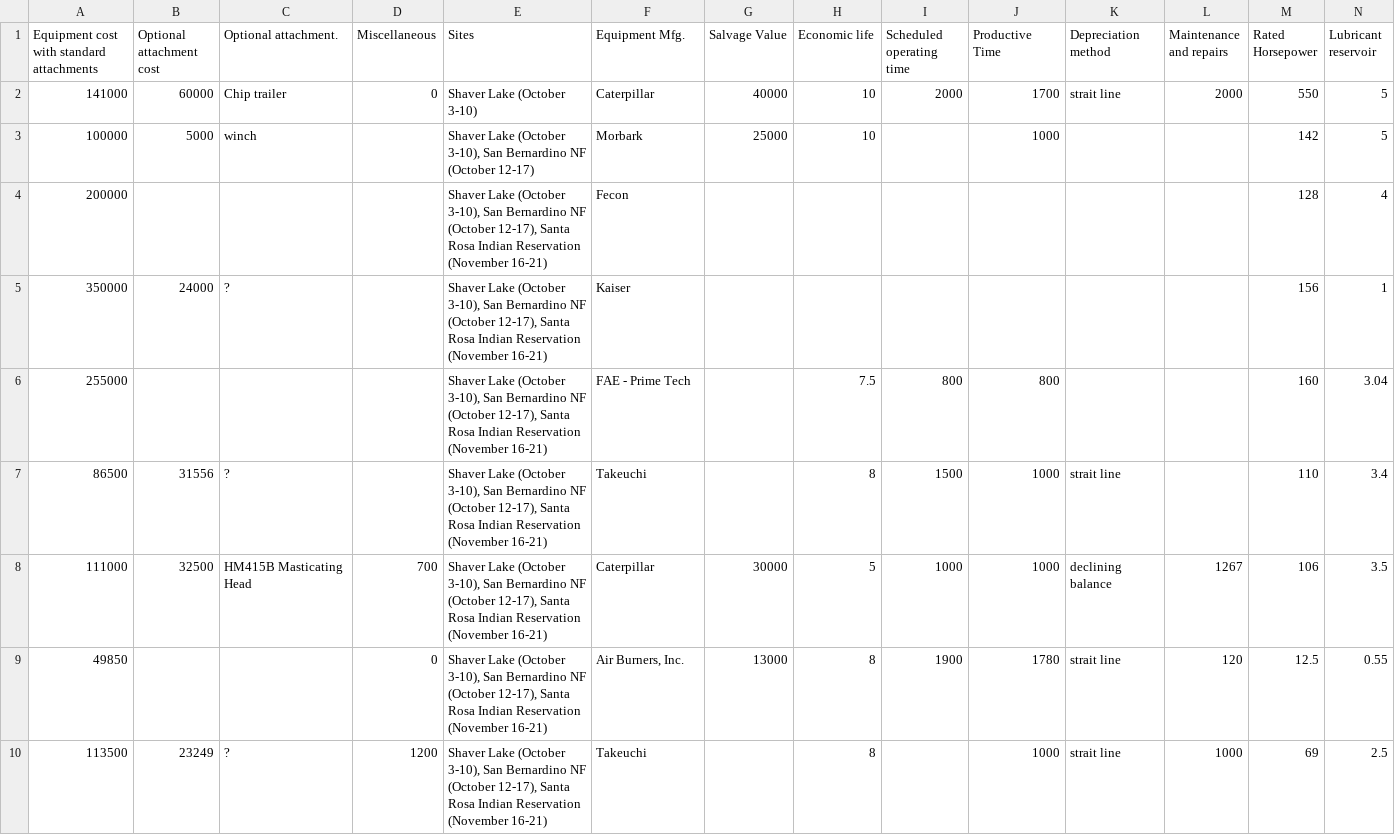
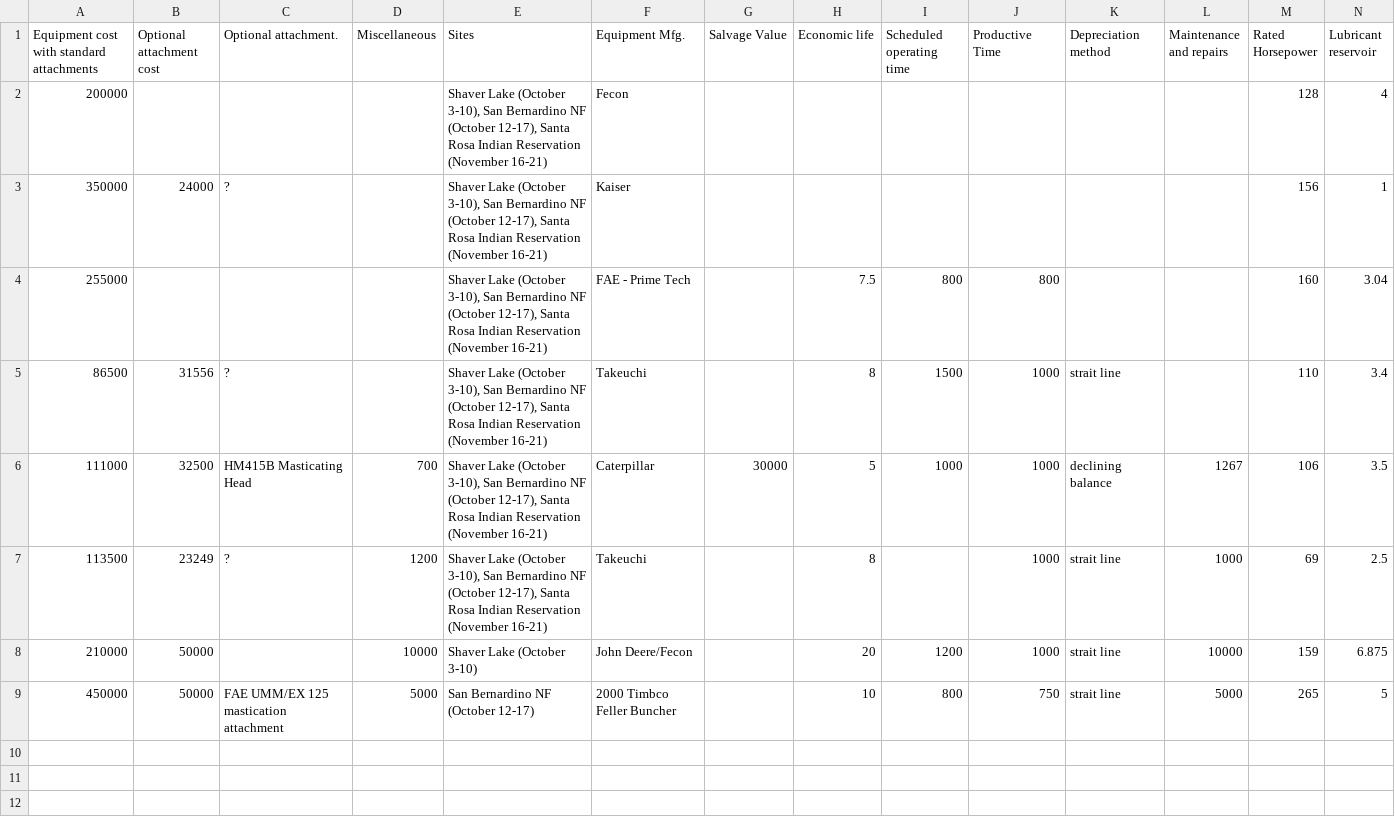
Before and after one commit to peteWT/hfrd, a CSV file: EquipCost.csv, drawn as a sheet; only a part is shown; removed rows and columns are numbered as before the commit, all else as after; rows hold the shown columns only; the diff names each change by its address in the sheet, - before the commit and + after, or states it on an @@ line.

Commit message:
added calcs for JD+Fecon and Timbco

```diff
--- a/EquipCost.csv
+++ b/EquipCost.csv
-row 2: 141000 | 60000 | Chip trailer | 0 | Shaver Lake (October 3-10) | Caterpillar | 40000 | 10 | 2000 | 1700 | strait line | 2000 | 550 | 5
-row 3: 100000 | 5000 | winch |  | Shaver Lake (October 3-10), San Bernardino NF (October 12-17) | Morbark | 25000 | 10 |  | 1000 |  |  | 142 | 5
-row 9: 49850 |  |  | 0 | Shaver Lake (October 3-10), San Bernardino NF (October 12-17), Santa Rosa Indian Reservation (November 16-21) | Air Burners, Inc. | 13000 | 8 | 1900 | 1780 | strait line | 120 | 12.5 | 0.55
+row 8: 210000 | 50000 |  | 10000 | Shaver Lake (October 3-10) | John Deere/Fecon |  | 20 | 1200 | 1000 | strait line | 10000 | 159 | 6.875
+row 9: 450000 | 50000 | FAE UMM/EX 125 mastication attachment | 5000 | San Bernardino NF (October 12-17) | 2000 Timbco Feller Buncher |  | 10 | 800 | 750 | strait line | 5000 | 265 | 5
```
Also changed, not shown: 1 other file.
